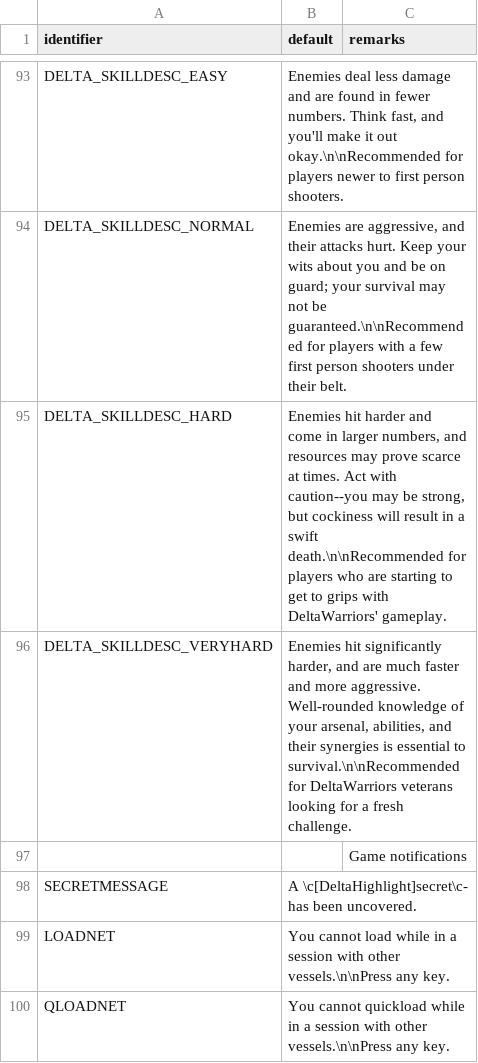
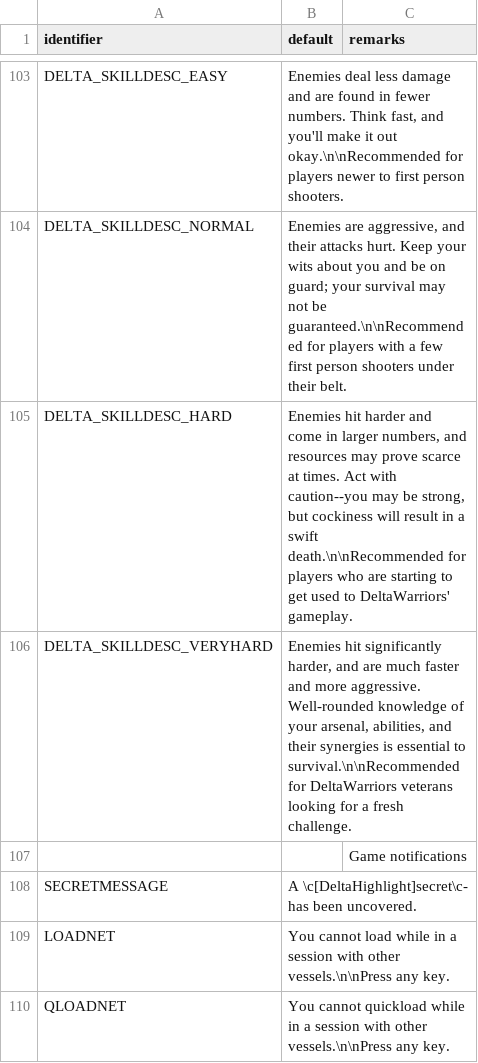
Before and after one commit to sierra0451/deltawarriors, a CSV file: LANGUAGE.csv, drawn as a sheet; only a part is shown, gaps mark what is left out; the diff covers the shown part only.

Commit message:
reworking some menu stuff!
- custom skills now have visible descriptions
- deltawarriors' options menu now has sliders for fov, gamma, brightness, contrast, and saturation
- controls menu now has mouse options accessible
- move bob and still bob settings now have proper text
- slight reorganization of LANGUAGE lump
- slightly nerfed expert and master skill levels
    - expert is now basically just ultra-violence
    - master is slightly less painful (i mean that literally—i lowered the damage multiplier) but still really fucking hard

```diff
--- a/LANGUAGE.csv
+++ b/LANGUAGE.csv
@@ -94,3 +104,3 @@ DELTA_SKILLDESC_EASY,"Enemies deal less damage and are found in fewer numbers. T
 DELTA_SKILLDESC_NORMAL,"Enemies are aggressive, and their attacks hurt. Keep your wits about you and be on guard; your survival may not be guaranteed.\n\nRecommended for players with a few first person shooters under their belt.",
-DELTA_SKILLDESC_HARD,"Enemies hit harder and come in larger numbers, and resources may prove scarce at times. Act with caution--you may be strong, but cockiness will result in a swift death.\n\nRecommended for players who are starting to get to grips with DeltaWarriors' gameplay.",
+DELTA_SKILLDESC_HARD,"Enemies hit harder and come in larger numbers, and resources may prove scarce at times. Act with caution--you may be strong, but cockiness will result in a swift death.\n\nRecommended for players who are starting to get used to DeltaWarriors' gameplay.",
 DELTA_SKILLDESC_VERYHARD,"Enemies hit significantly harder, and are much faster and more aggressive. Well-rounded knowledge of your arsenal, abilities, and their synergies is essential to survival.\n\nRecommended for DeltaWarriors veterans looking for a fresh challenge.",
```
Also changed, not shown: 10 added rows and 7 edited cells elsewhere in this file, 4 other files.
